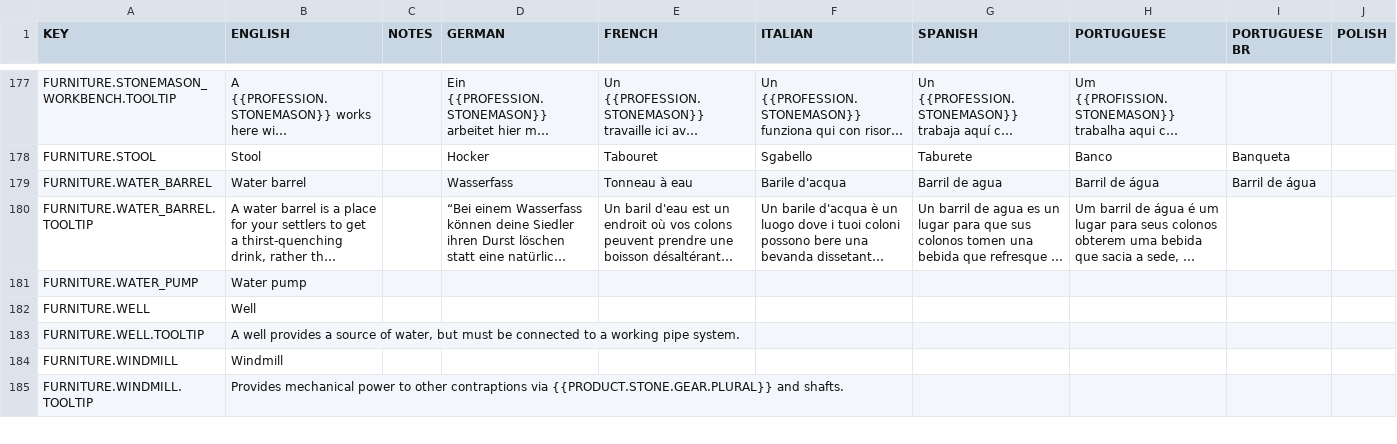
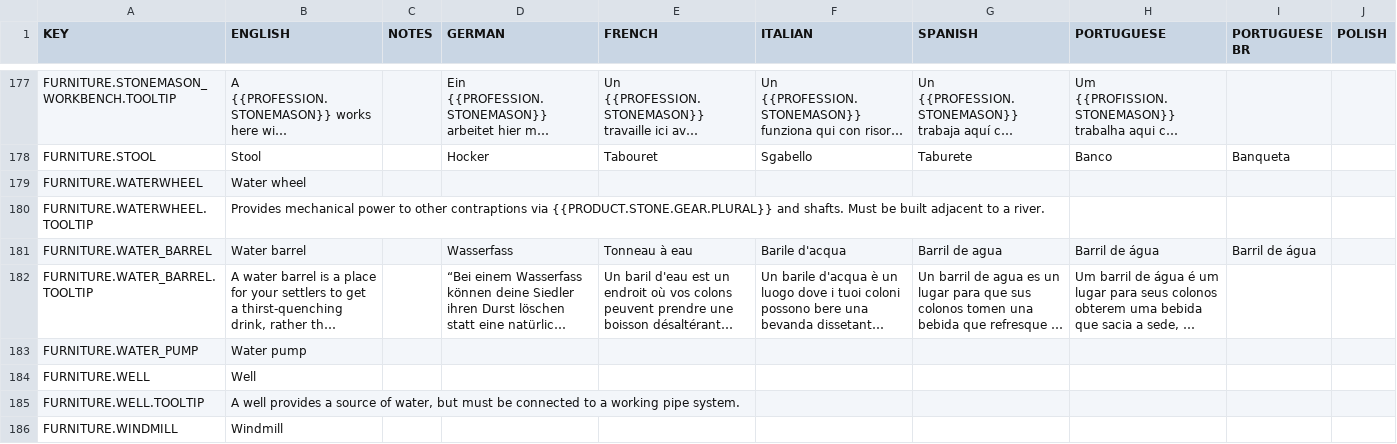
Before and after one commit to rossturner/king-under-the-mountain, a CSV file: core/assets/translations/collated.csv, drawn as a sheet; only a part is shown, gaps mark what is left out; the shorter side is filled out with more unchanged rows; long unchanged cells end in …; rows hold the shown columns only; the diff names each change by its address in the sheet, - before the commit and + after, or states it on an @@ line.

Commit message:
#297 Working water wheel

```diff
--- a/core/assets/translations/collated.csv
+++ b/core/assets/translations/collated.csv
+row 179: FURNITURE.WATERWHEEL | Water wheel
+row 180: FURNITURE.WATERWHEEL.TOOLTIP | Provides mechanical power to other contraptions via {{PRODUCT.STONE.GEAR.PLURAL}} and shafts. Must be built adjacent to a river.
```
Also changed, not shown: core/mods/base/translations/translations.csv, 30 other files.
